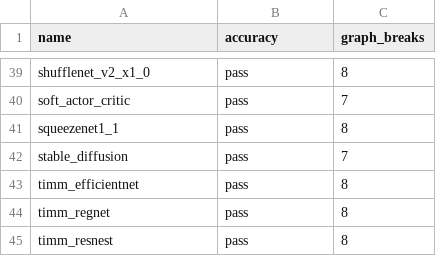
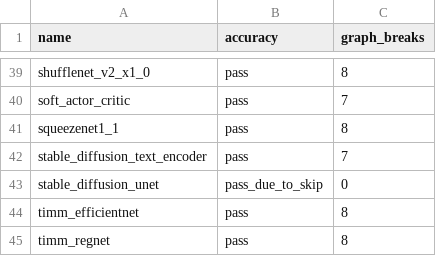
Before and after one commit to tlheoldthachi/pytorch, a CSV file: benchmarks/dynamo/ci_expected_accuracy/inductor_torchbench_dynamic_training.csv, drawn as a sheet; only a part is shown, gaps mark what is left out; the shorter side is filled out with more unchanged rows.

```diff
--- a/benchmarks/dynamo/ci_expected_accuracy/inductor_torchbench_dynamic_training.csv
+++ b/benchmarks/dynamo/ci_expected_accuracy/inductor_torchbench_dynamic_training.csv
@@ -41,3 +41,4 @@ soft_actor_critic,pass,7
 squeezenet1_1,pass,8
-stable_diffusion,pass,7
+stable_diffusion_text_encoder,pass,7
+stable_diffusion_unet,pass_due_to_skip,0
 timm_efficientnet,pass,8
```
Also changed, not shown: benchmarks/dynamo/ci_expected_accuracy/aot_inductor_torchbench_inference.csv, benchmarks/dynamo/ci_expected_accuracy/inductor_torchbench_dynamic_inference.csv, 5 other files.
